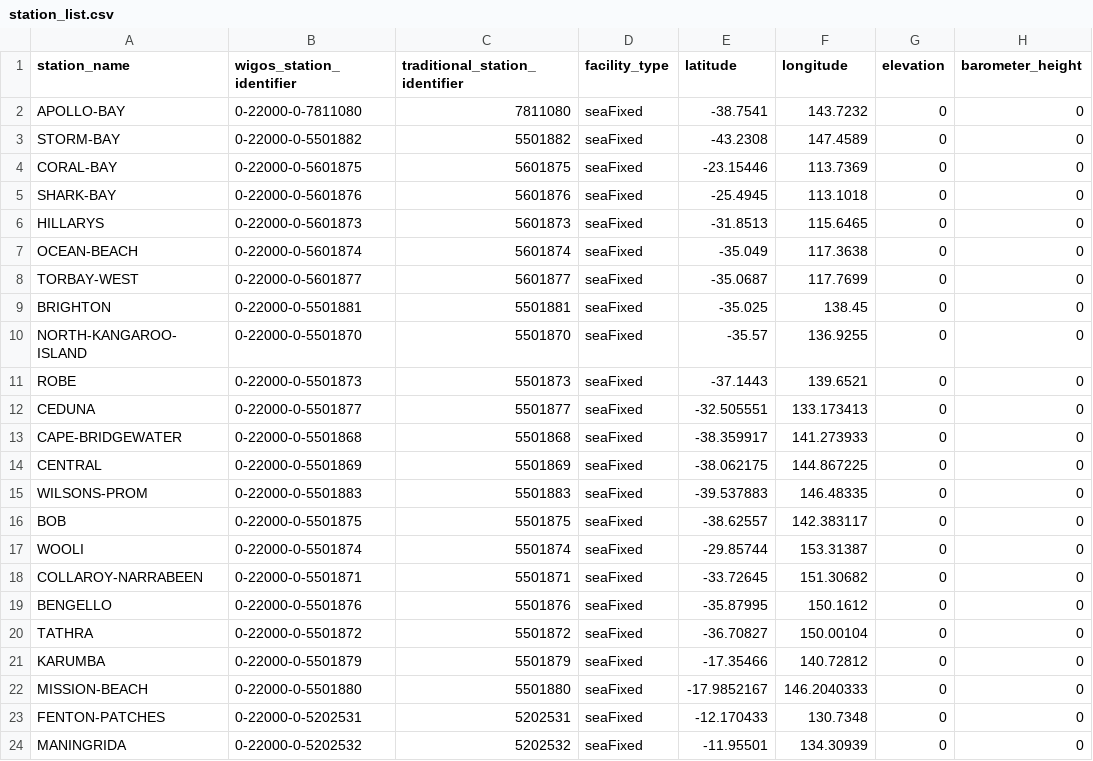
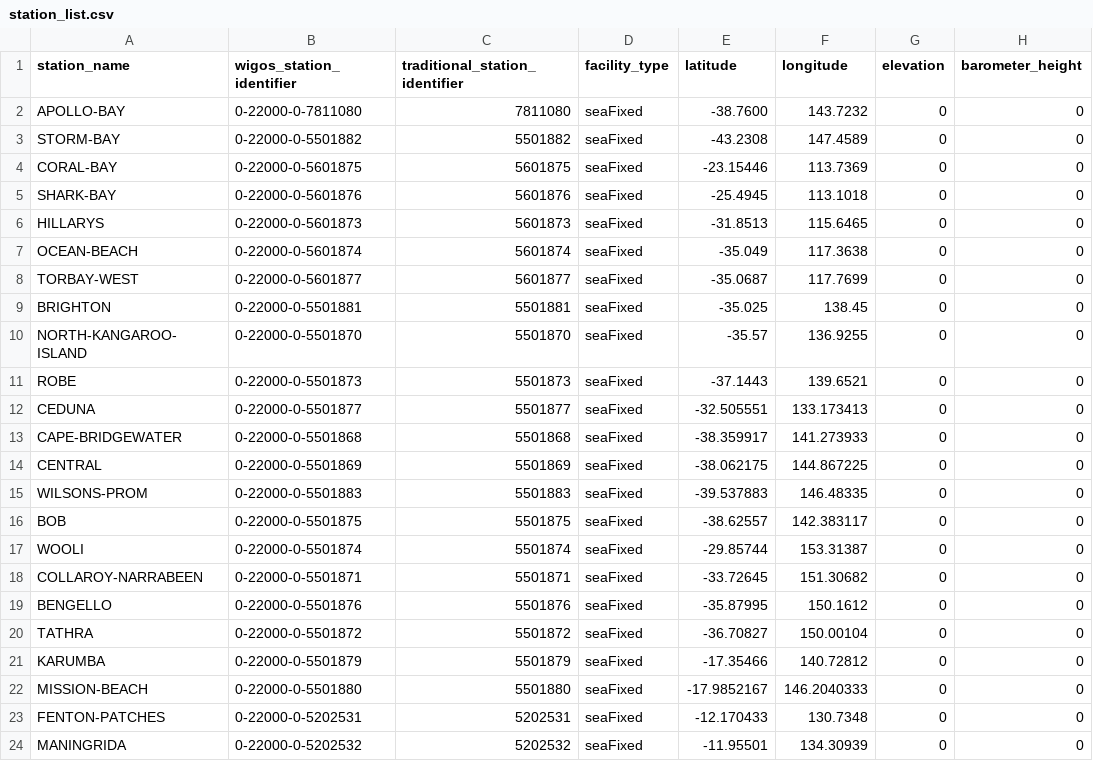
Before and after one commit to aodn/wis2box-aodn, a CSV file: wis2-pipeline/wis2box-data/metadata/station/station_list.csv, drawn as a sheet; only a part is shown; the diff names each change by its address in the sheet, - before the commit and + after, or states it on an @@ line.

Commit message:
chore: update APOLLO-BAY station coordinates and adjust temporal start date for wave buoys

```diff
--- a/wis2-pipeline/wis2box-data/metadata/station/station_list.csv
+++ b/wis2-pipeline/wis2box-data/metadata/station/station_list.csv
-E2 (latitude): -38.7541
+E2 (latitude): -38.7600
```
Also changed, not shown: 1 other file.
